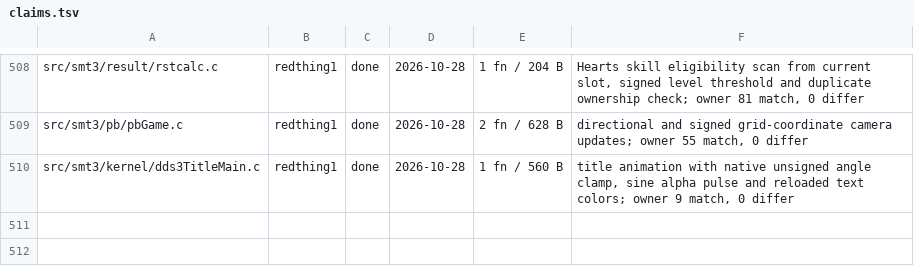
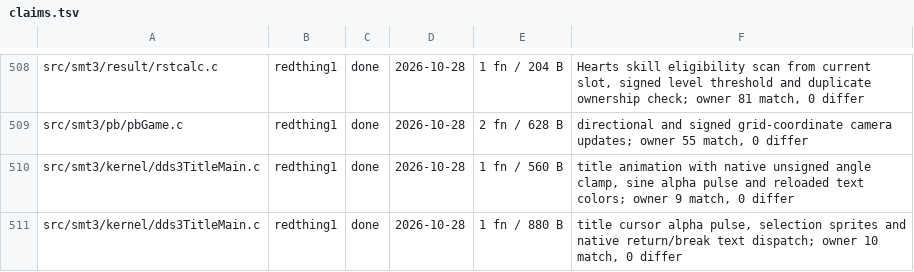
Before and after one commit to Megami-Decomps/smt3-decomp, a TSV file: config/smt3/claims.tsv, drawn as a sheet; only a part is shown, gaps mark what is left out.

Commit message:
Match title menu selection rendering

```diff
--- a/config/smt3/claims.tsv
+++ b/config/smt3/claims.tsv
@@ -510 +510,2 @@ src/smt3/pb/pbGame.c	redthing1	done	2026-10-28	2 fn / 628 B	directional and sign
 src/smt3/kernel/dds3TitleMain.c	redthing1	done	2026-10-28	1 fn / 560 B	title animation with native unsigned angle clamp, sine alpha pulse and reloaded text colors; owner 9 match, 0 differ
+src/smt3/kernel/dds3TitleMain.c	redthing1	done	2026-10-28	1 fn / 880 B	title cursor alpha pulse, selection sprites and native return/break text dispatch; owner 10 match, 0 differ
```
Also changed, not shown: 1 other file.
